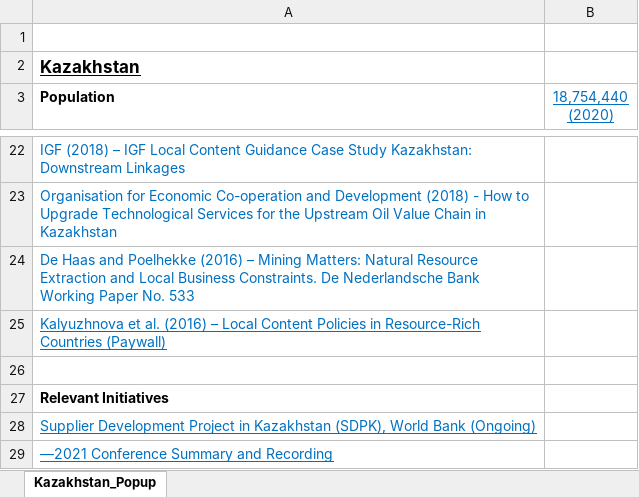
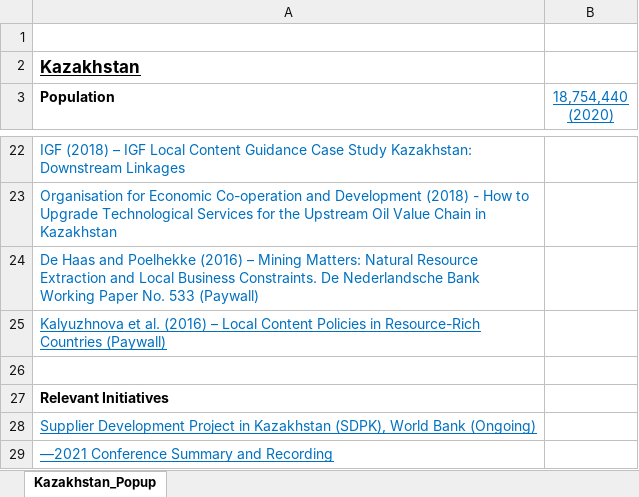
Before and after one commit to elledframework/ElledMap, an Excel workbook: CountryData/Kazakhstan/Kazakhstan_Workbook.xlsx, sheet Kazakhstan_Popup, drawn as a sheet; only a part is shown, gaps mark what is left out; values as stored, in another font and other column widths than the file's, no borders; the diff names each change by its address in the sheet, - before the commit and + after, or states it on an @@ line.

```diff
--- a/CountryData/Kazakhstan/Kazakhstan_Workbook.xlsx (sheet Kazakhstan_Popup)
+++ b/CountryData/Kazakhstan/Kazakhstan_Workbook.xlsx (sheet Kazakhstan_Popup)
-A24 (Population): …No. 533
+A24 (Population): …No. 533 (Paywall)
```
Also changed, not shown: CountryData/Mexico/Mexico_Workbook.xlsx, CountryData/Mongolia/Mongolia_Workbook.xlsx, 15 other files.
